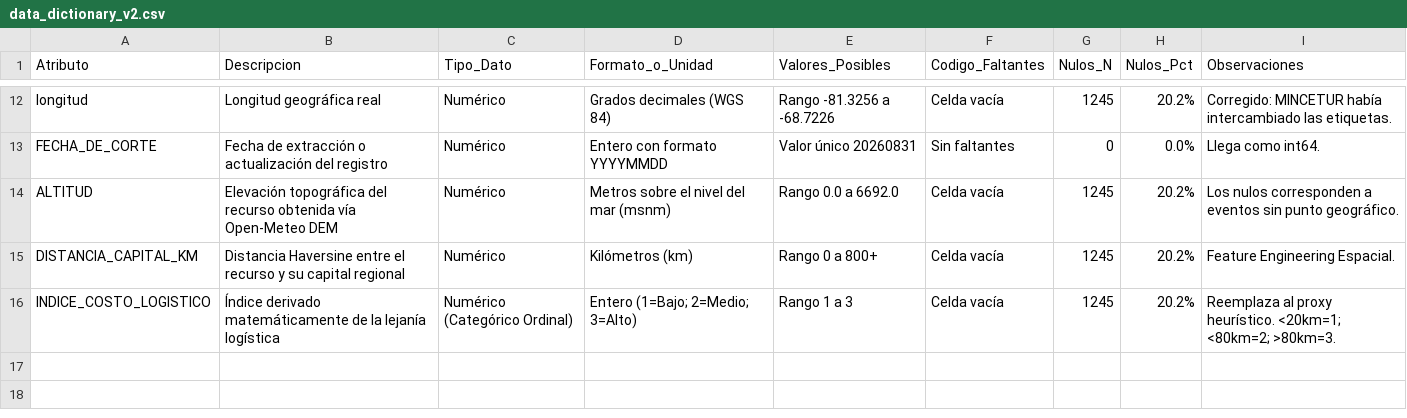
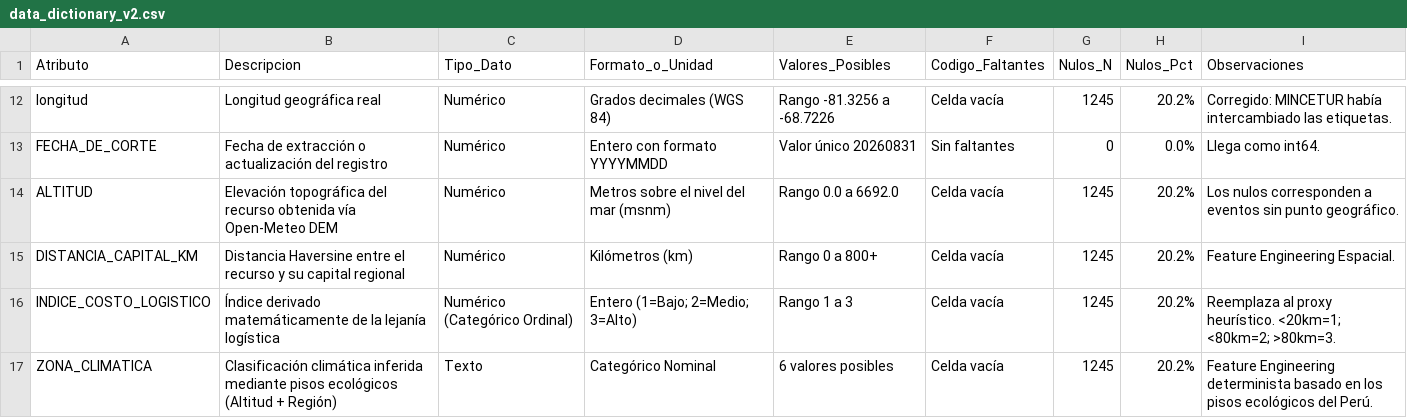
Before and after one commit to oswaldoaqm/Alejandros-Team, a CSV file: deliveries/week05/data/data_dictionary_v2.csv, drawn as a sheet; only a part is shown, gaps mark what is left out.

Commit message:
feat(week05): inferencia climática y arquitectura de estacionalidad dinámica

```diff
--- a/deliveries/week05/data/data_dictionary_v2.csv
+++ b/deliveries/week05/data/data_dictionary_v2.csv
@@ -16 +16,2 @@ DISTANCIA_CAPITAL_KM,Distancia Haversine entre el recurso y su capital regional,
 INDICE_COSTO_LOGISTICO,Índice derivado matemáticamente de la lejanía logística,Numérico (Categórico Ordinal),Entero (1=Bajo; 2=Medio; 3=Alto),Rango 1 a 3,Celda vacía,1245,20.2%,Reemplaza al proxy heurístico. <20km=1; <80km=2; >80km=3.
+ZONA_CLIMATICA,Clasificación climática inferida mediante pisos ecológicos (Altitud + Región),Texto,Categórico Nominal,6 valores posibles,Celda vacía,1245,20.2%,Feature Engineering determinista basado en los pisos ecológicos del Perú.
```
Also changed, not shown: 4 other files.
